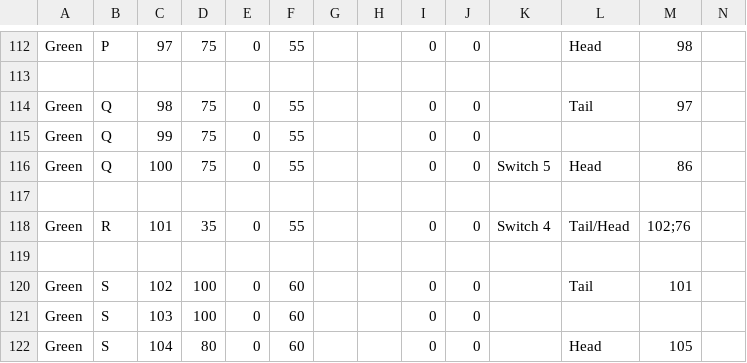
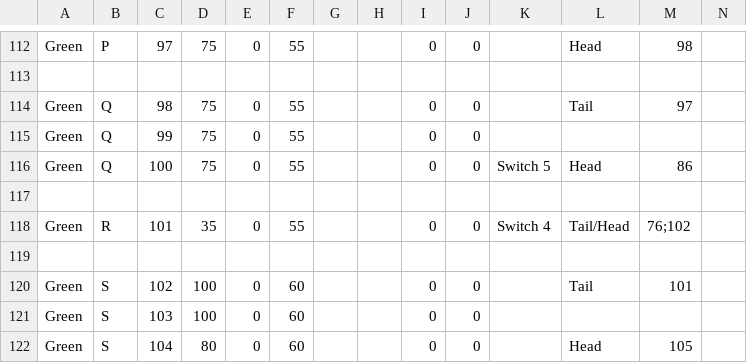
Before and after one commit to Software-Engineering-A-Team/DemTrains, a CSV file: TrainSim/green_with_connections.csv, drawn as a sheet; only a part is shown, gaps mark what is left out.

```diff
--- a/TrainSim/green_with_connections.csv
+++ b/TrainSim/green_with_connections.csv
@@ -117,3 +117,3 @@ Green,Q,100,75,0,55,,,0,0,Switch 5,Head,86,
 ,,,,,,,,,,,,,
-Green,R,101,35,0,55,,,0,0,Switch 4,Tail/Head,102;76,
+Green,R,101,35,0,55,,,0,0,Switch 4,Tail/Head,76;102,
 ,,,,,,,,,,,,,
```
Also changed, not shown: 3 other files.
